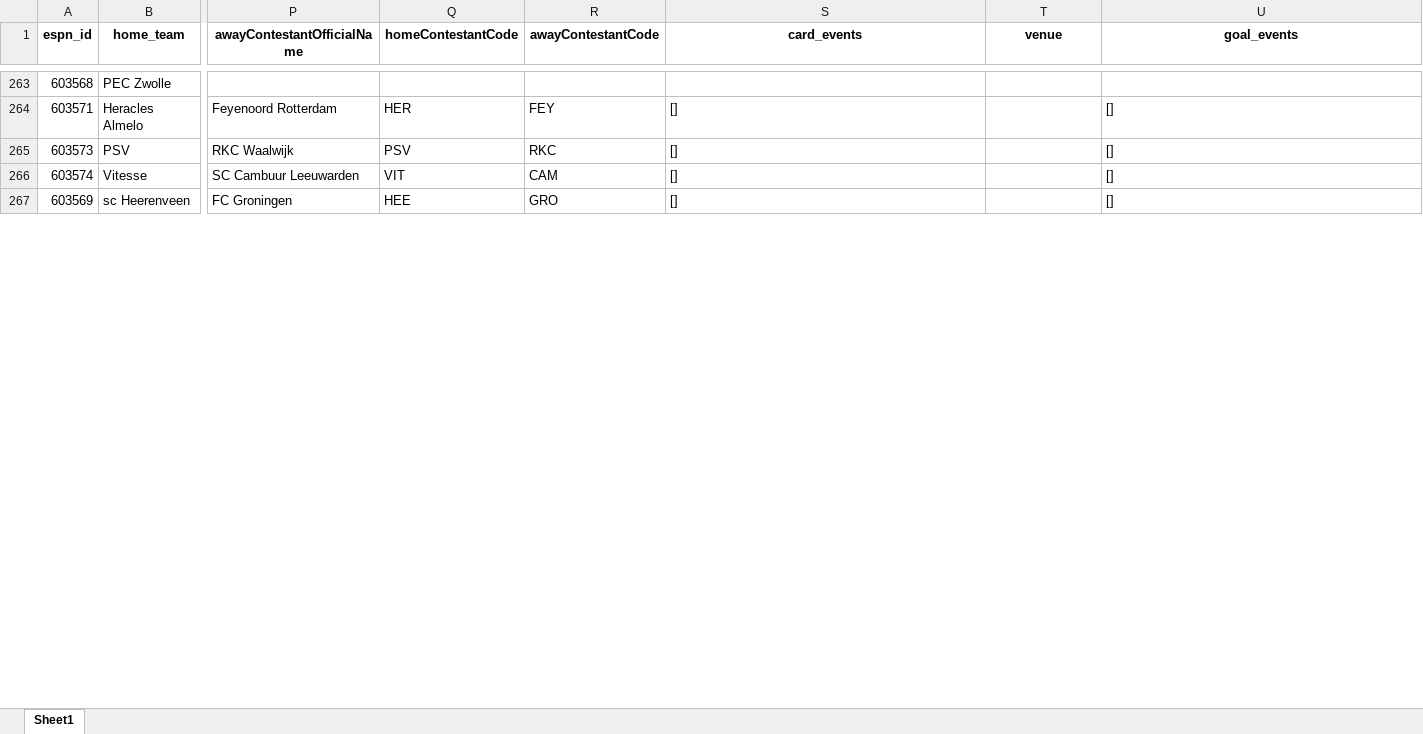
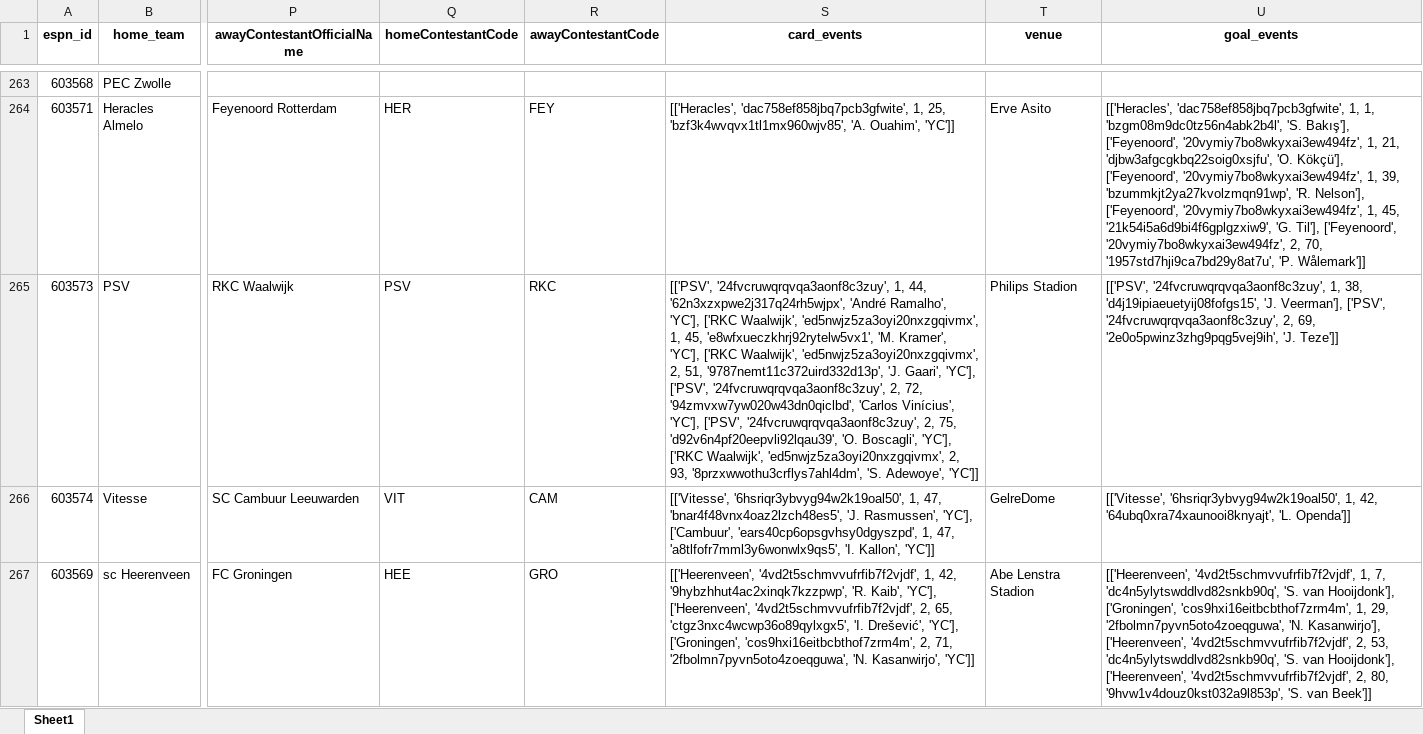
Before and after one commit to marc-aurai/Streamlit_template, an Excel workbook: opta/data/merged/merged.xlsx, sheet Sheet1, drawn as a sheet; only a part is shown, gaps mark what is left out; values as stored, in another font and other column widths than the file's, no borders; the diff covers the shown part only; the diff names each change by its address in the sheet, - before the commit and + after, or states it on an @@ line.

```diff
--- a/opta/data/merged/merged.xlsx (sheet Sheet1)
+++ b/opta/data/merged/merged.xlsx (sheet Sheet1)
-S264 (card_events): []
+S264 (card_events): [['Heracles', 'dac758ef858jbq7pcb3gfwite', 1, 25, 'bzf3k4wvqvx1tl1mx960wjv85', 'A. Ouahim', 'YC']]
-T264 (venue): (empty)
+T264 (venue): Erve Asito
-U264 (goal_events): []
+U264 (goal_events): [['Heracles', 'dac758ef858jbq7pcb3gfwite', 1, 1, 'bzgm08m9dc0tz56n4abk2b4l', 'S. Bakış'], ['Feyenoord', '20vymiy7bo8wkyxai3ew494fz', 1, 21, 'djbw3afgcgkbq22soig0xsjfu', 'O. Kökçü'], ['Feyenoord', '20vymiy7bo8wkyxai3ew494fz', 1, 39, 'bzummkjt2ya27kvolzmqn91wp', 'R. Nelson'], ['Feyenoord', '20vymiy7bo8wkyxai3ew494fz', 1, 45, '21k54i5a6d9bi4f6gplgzxiw9', 'G. Til'], ['Feyenoord', '20vymiy7bo8wkyxai3ew494fz', 2, 70, '1957std7hji9ca7bd29y8at7u', 'P. Wålemark']]
-S265 (card_events): []
+S265 (card_events): [['PSV', '24fvcruwqrqvqa3aonf8c3zuy', 1, 44, '62n3xzxpwe2j317q24rh5wjpx', 'André Ramalho', 'YC'], ['RKC Waalwijk', 'ed5nwjz5za3oyi20nxzgqivmx', 1, 45, 'e8wfxueczkhrj92rytelw5vx1', 'M. Kramer', 'YC'], ['RKC Waalwijk', 'ed5nwjz5za3oyi20nxzgqivmx', 2, 51, '9787nemt11c372uird332d13p', 'J. Gaari', 'YC'], ['PSV', '24fvcruwqrqvqa3aonf8c3zuy', 2, 72, '94zmvxw7yw020w43dn0qiclbd', 'Carlos Vinícius', 'YC'], ['PSV', '24fvcruwqrqvqa3aonf8c3zuy', 2, 75, 'd92v6n4pf20eepvli92lqau39', 'O. Boscagli', 'YC'], ['RKC Waalwijk', 'ed5nwjz5za3oyi20nxzgqivmx', 2, 93, '8przxwwothu3crflys7ahl4dm', 'S. Adewoye', 'YC']]
-T265 (venue): (empty)
+T265 (venue): Philips Stadion
-U265 (goal_events): []
+U265 (goal_events): [['PSV', '24fvcruwqrqvqa3aonf8c3zuy', 1, 38, 'd4j19ipiaeuetyij08fofgs15', 'J. Veerman'], ['PSV', '24fvcruwqrqvqa3aonf8c3zuy', 2, 69, '2e0o5pwinz3zhg9pqg5vej9ih', 'J. Teze']]
-S266 (card_events): []
+S266 (card_events): [['Vitesse', '6hsriqr3ybvyg94w2k19oal50', 1, 47, 'bnar4f48vnx4oaz2lzch48es5', 'J. Rasmussen', 'YC'], ['Cambuur', 'ears40cp6opsgvhsy0dgyszpd', 1, 47, 'a8tlfofr7mml3y6wonwlx9qs5', 'I. Kallon', 'YC']]
-T266 (venue): (empty)
+T266 (venue): GelreDome
-U266 (goal_events): []
+U266 (goal_events): [['Vitesse', '6hsriqr3ybvyg94w2k19oal50', 1, 42, '64ubq0xra74xaunooi8knyajt', 'L. Openda']]
-S267 (card_events): []
+S267 (card_events): [['Heerenveen', '4vd2t5schmvvufrfib7f2vjdf', 1, 42, '9hybzhhut4ac2xinqk7kzzpwp', 'R. Kaib', 'YC'], ['Heerenveen', '4vd2t5schmvvufrfib7f2vjdf', 2, 65, 'ctgz3nxc4wcwp36o89qylxgx5', 'I. Drešević', 'YC'], ['Groningen', 'cos9hxi16eitbcbthof7zrm4m', 2, 71, '2fbolmn7pyvn5oto4zoeqguwa', 'N. Kasanwirjo', 'YC']]
-T267 (venue): (empty)
+T267 (venue): Abe Lenstra Stadion
-U267 (goal_events): []
+U267 (goal_events): [['Heerenveen', '4vd2t5schmvvufrfib7f2vjdf', 1, 7, 'dc4n5ylytswddlvd82snkb90q', 'S. van Hooijdonk'], ['Groningen', 'cos9hxi16eitbcbthof7zrm4m', 1, 29, '2fbolmn7pyvn5oto4zoeqguwa', 'N. Kasanwirjo'], ['Heerenveen', '4vd2t5schmvvufrfib7f2vjdf', 2, 53, 'dc4n5ylytswddlvd82snkb90q', 'S. van Hooijdonk'], ['Heerenveen', '4vd2t5schmvvufrfib7f2vjdf', 2, 80, '9hvw1v4douz0kst032a9l853p', 'S. van Beek']]
```
Also changed, not shown: 1430 edited cells elsewhere in this sheet, 9 other files.
